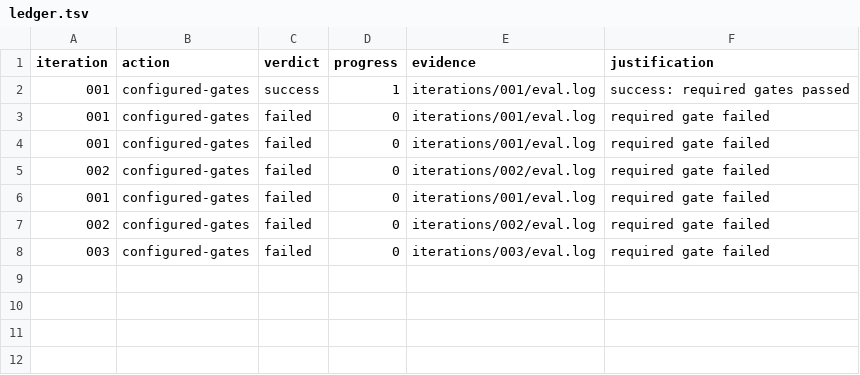
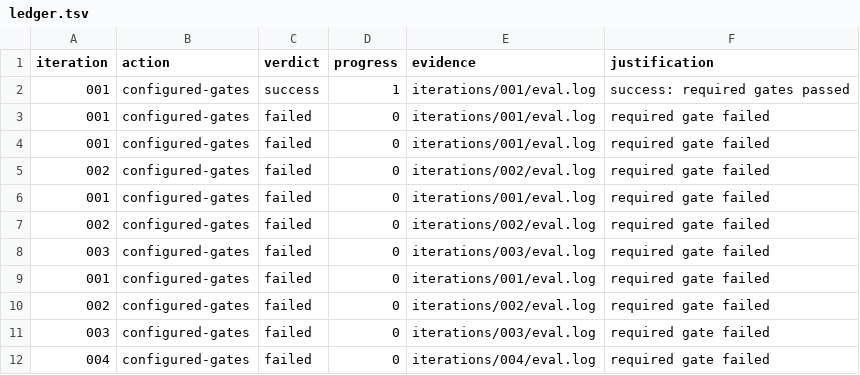
Before and after one commit to kujolang/storydesk, a TSV file: .loop-engineering/ledger.tsv, drawn as a sheet.

Commit message:
Loop engineering: Harden StoryDesk into a production-ready, universally useful Kujo-native editorial control desk without weakening its authority boundaries.

```diff
--- a/.loop-engineering/ledger.tsv
+++ b/.loop-engineering/ledger.tsv
@@ -8 +8,5 @@ iteration	action	verdict	progress	evidence	justification
 003	configured-gates	failed	0	iterations/003/eval.log	required gate failed
+001	configured-gates	failed	0	iterations/001/eval.log	required gate failed
+002	configured-gates	failed	0	iterations/002/eval.log	required gate failed
+003	configured-gates	failed	0	iterations/003/eval.log	required gate failed
+004	configured-gates	failed	0	iterations/004/eval.log	required gate failed
```
Also changed, not shown: 19 other files.
